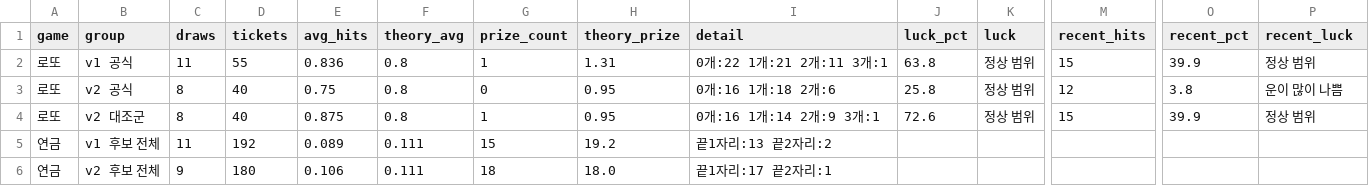
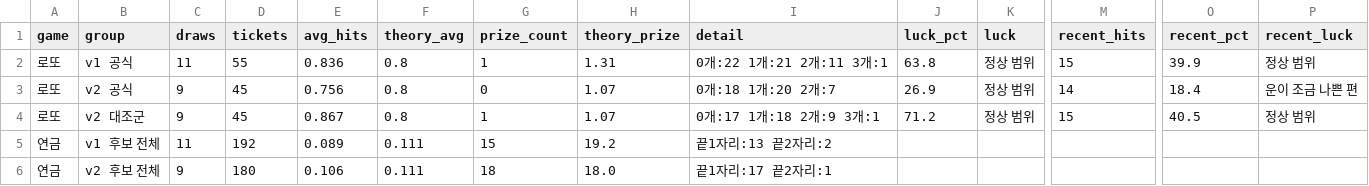
Before and after one commit to LucianaStyle/lotto-lab, a CSV file: data/scoreboard.csv, drawn as a sheet; only a part is shown, gaps mark what is left out; the diff names each change by its address in the sheet, - before the commit and + after, or states it on an @@ line.

```diff
--- a/data/scoreboard.csv
+++ b/data/scoreboard.csv
-C3:C4 (draws): 8
+C3:C4 (draws): 9
-D3:D4 (tickets): 40
+D3:D4 (tickets): 45
-E3 (avg_hits): 0.75
+E3 (avg_hits): 0.756
-H3:H4 (theory_prize): 0.95
+H3:H4 (theory_prize): 1.07
-I3 (detail): 0개:16 1개:18 2개:6
+I3 (detail): 0개:18 1개:20 2개:7
-J3 (luck_pct): 25.8
+J3 (luck_pct): 26.9
-M3 (recent_hits): 12
+M3 (recent_hits): 14
-O3 (recent_pct): 3.8
+O3 (recent_pct): 18.4
-P3 (recent_luck): 운이 많이 나쁨
+P3 (recent_luck): 운이 조금 나쁜 편
-E4 (avg_hits): 0.875
+E4 (avg_hits): 0.867
-I4 (detail): 0개:16 1개:14 2개:9 3개:1
+I4 (detail): 0개:17 1개:18 2개:9 3개:1
-J4 (luck_pct): 72.6
+J4 (luck_pct): 71.2
-O4 (recent_pct): 39.9
+O4 (recent_pct): 40.5
```
Also changed, not shown: data/lotto_history.csv, data/lotto_picks.csv, 2 other files.
